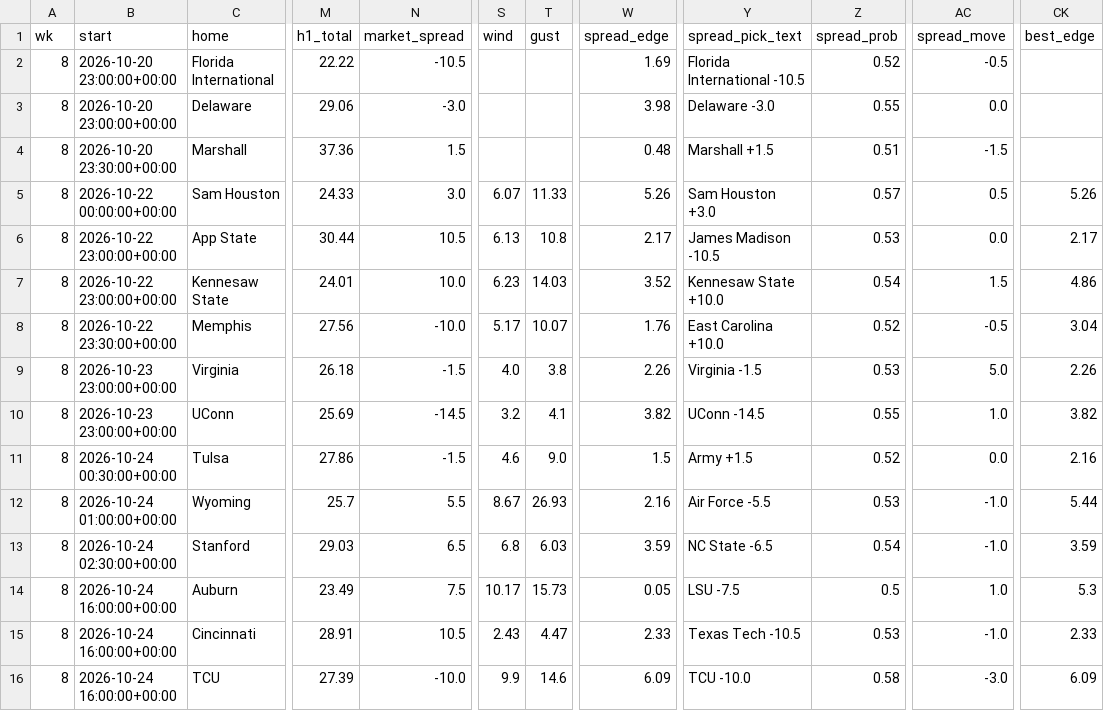
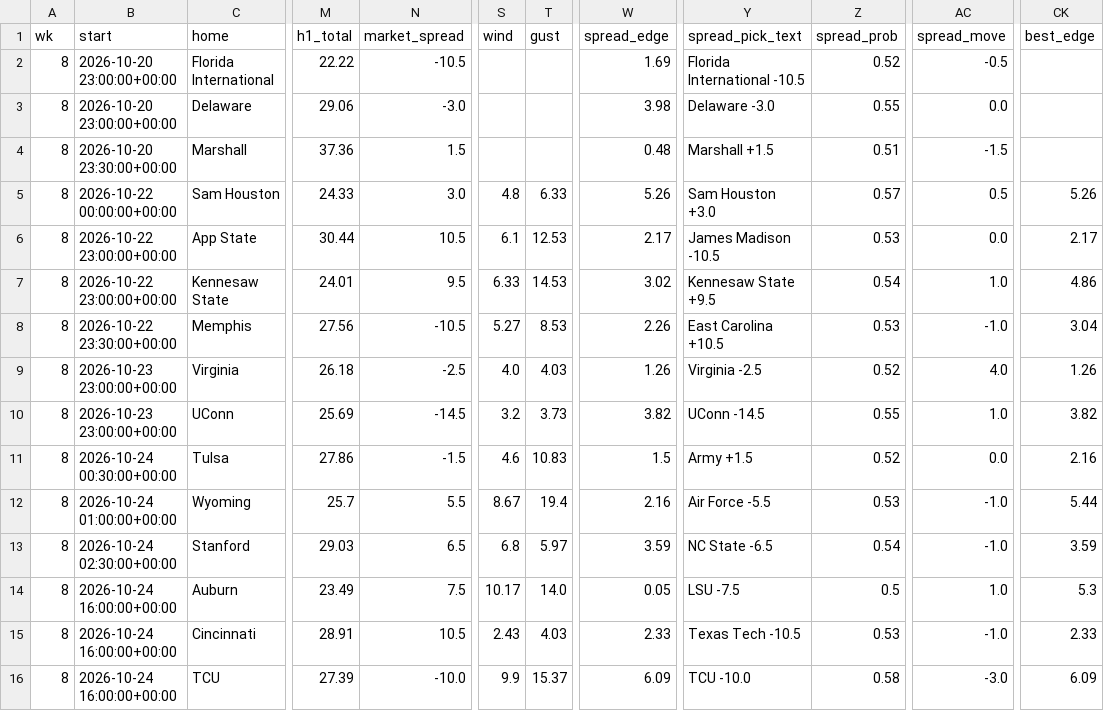
Before and after one commit to jschwich/cfb-model, a CSV file: docs/data/games.csv, drawn as a sheet; only a part is shown, gaps mark what is left out; the diff covers the shown part only; the diff names each change by its address in the sheet, - before the commit and + after, or states it on an @@ line.

```diff
--- a/docs/data/games.csv
+++ b/docs/data/games.csv
-S5 (wind): 6.07
+S5 (wind): 4.8
-T5 (gust): 11.33
+T5 (gust): 6.33
-S6 (wind): 6.13
+S6 (wind): 6.1
-T6 (gust): 10.8
+T6 (gust): 12.53
-N7 (market_spread): 10.0
+N7 (market_spread): 9.5
-S7 (wind): 6.23
+S7 (wind): 6.33
-T7 (gust): 14.03
+T7 (gust): 14.53
-W7 (spread_edge): 3.52
+W7 (spread_edge): 3.02
-Y7 (spread_pick_text): Kennesaw State +10.0
+Y7 (spread_pick_text): Kennesaw State +9.5
-AC7 (spread_move): 1.5
+AC7 (spread_move): 1.0
-N8 (market_spread): -10.0
+N8 (market_spread): -10.5
-S8 (wind): 5.17
+S8 (wind): 5.27
-T8 (gust): 10.07
+T8 (gust): 8.53
-W8 (spread_edge): 1.76
+W8 (spread_edge): 2.26
-Y8 (spread_pick_text): East Carolina +10.0
+Y8 (spread_pick_text): East Carolina +10.5
-Z8 (spread_prob): 0.52
+Z8 (spread_prob): 0.53
-AC8 (spread_move): -0.5
+AC8 (spread_move): -1.0
-N9 (market_spread): -1.5
+N9 (market_spread): -2.5
-T9 (gust): 3.8
+T9 (gust): 4.03
-W9 (spread_edge): 2.26
+W9 (spread_edge): 1.26
-Y9 (spread_pick_text): Virginia -1.5
+Y9 (spread_pick_text): Virginia -2.5
-Z9 (spread_prob): 0.53
+Z9 (spread_prob): 0.52
-AC9 (spread_move): 5.0
+AC9 (spread_move): 4.0
-CK9 (best_edge): 2.26
+CK9 (best_edge): 1.26
-T10 (gust): 4.1
+T10 (gust): 3.73
-T11 (gust): 9.0
+T11 (gust): 10.83
-T12 (gust): 26.93
+T12 (gust): 19.4
-T13 (gust): 6.03
+T13 (gust): 5.97
-T14 (gust): 15.73
+T14 (gust): 14.0
-T15 (gust): 4.47
+T15 (gust): 4.03
-T16 (gust): 14.6
+T16 (gust): 15.37
```
Also changed, not shown: 139 edited cells elsewhere in this file, 3 other files.
